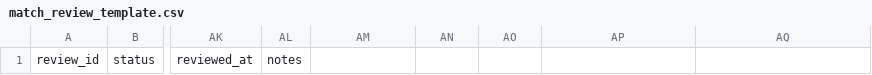
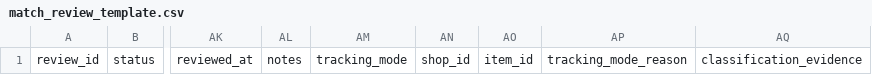
Before and after one commit to jarlericaa/laptop-price-tracker, a CSV file: config/match_review_template.csv, drawn as a sheet; only a part is shown, gaps mark what is left out; the diff names each change by its address in the sheet, - before the commit and + after, or states it on an @@ line.

```diff
--- a/config/match_review_template.csv
+++ b/config/match_review_template.csv
-AM1: (empty)
+AM1: tracking_mode
-AN1: (empty)
+AN1: shop_id
-AO1: (empty)
+AO1: item_id
-AP1: (empty)
+AP1: tracking_mode_reason
-AQ1: (empty)
+AQ1: classification_evidence
```
Also changed, not shown: config/target_master_template.csv, 38 other files.
